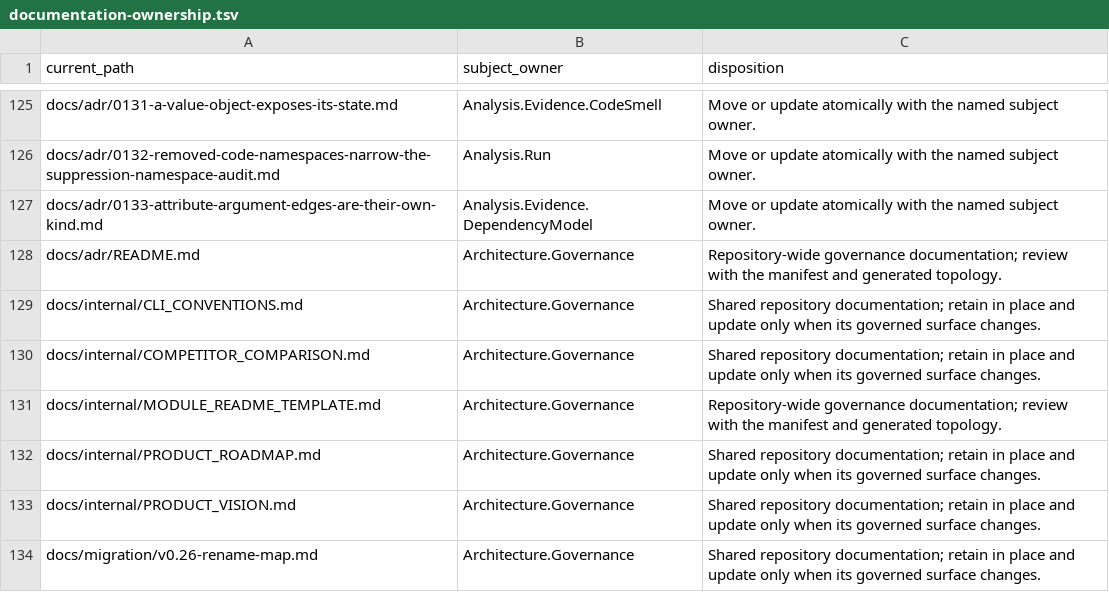
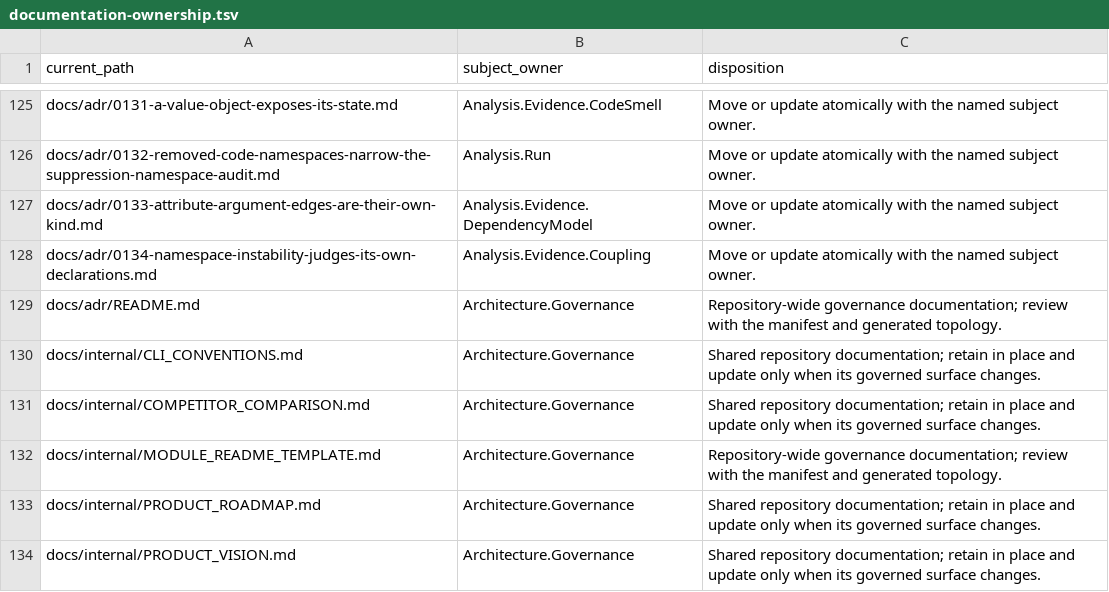
Before and after one commit to qualimetrix/qualimetrix, a TSV file: docs/internal/generated/modular-architecture/documentation-ownership.tsv, drawn as a sheet; only a part is shown, gaps mark what is left out; the shorter side is filled out with more unchanged rows.

Commit message:
docs(coupling): document own-scope namespace instability

```diff
--- a/docs/internal/generated/modular-architecture/documentation-ownership.tsv
+++ b/docs/internal/generated/modular-architecture/documentation-ownership.tsv
@@ -127,2 +127,3 @@ docs/adr/0132-removed-code-namespaces-narrow-the-suppression-namespace-audit.md
 docs/adr/0133-attribute-argument-edges-are-their-own-kind.md	Analysis.Evidence.DependencyModel	"Move or update atomically with the named subject owner."
+docs/adr/0134-namespace-instability-judges-its-own-declarations.md	Analysis.Evidence.Coupling	"Move or update atomically with the named subject owner."
 docs/adr/README.md	Architecture.Governance	"Repository-wide governance documentation; review with the manifest and generated topology."
```
Also changed, not shown: 11 other files.
